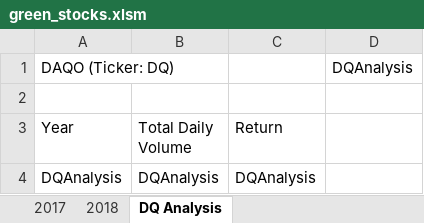
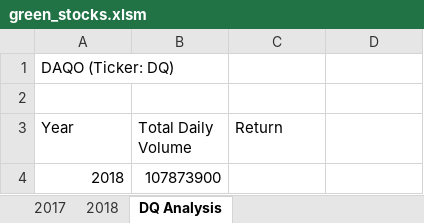
Before and after one commit to Amarshah4334/stock-analysis, an Excel workbook: green_stocks.xlsm, sheet DQ Analysis, drawn as a sheet; values as stored, in another font and other column widths than the file's, no borders; removed rows and columns are numbered as before the commit, all else as after; the diff names each change by its address in the sheet, - before the commit and + after, or states it on an @@ line.

Commit message:
Green_stocks.xlsm

```diff
--- a/green_stocks.xlsm (sheet DQ Analysis)
+++ b/green_stocks.xlsm (sheet DQ Analysis)
-D1: DQAnalysis
+D1: (empty)
-row 4: DQAnalysis | DQAnalysis | DQAnalysis
+row 4: 2018 | 107873900
```
